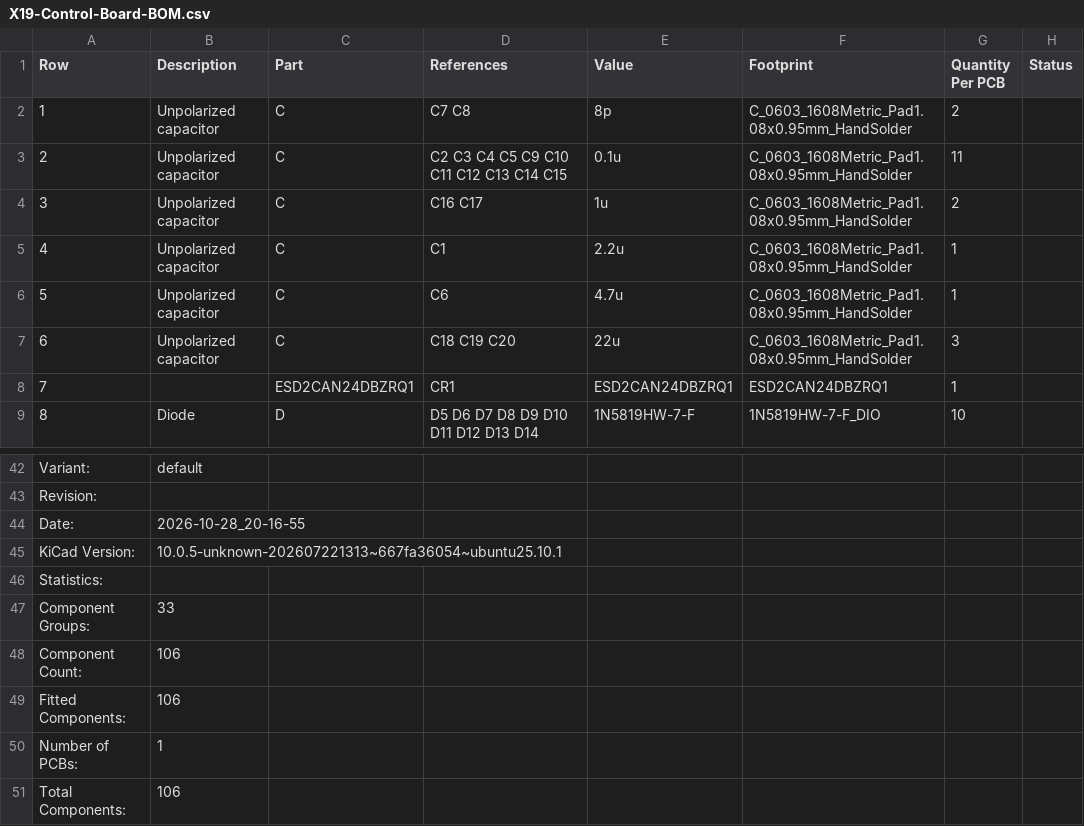
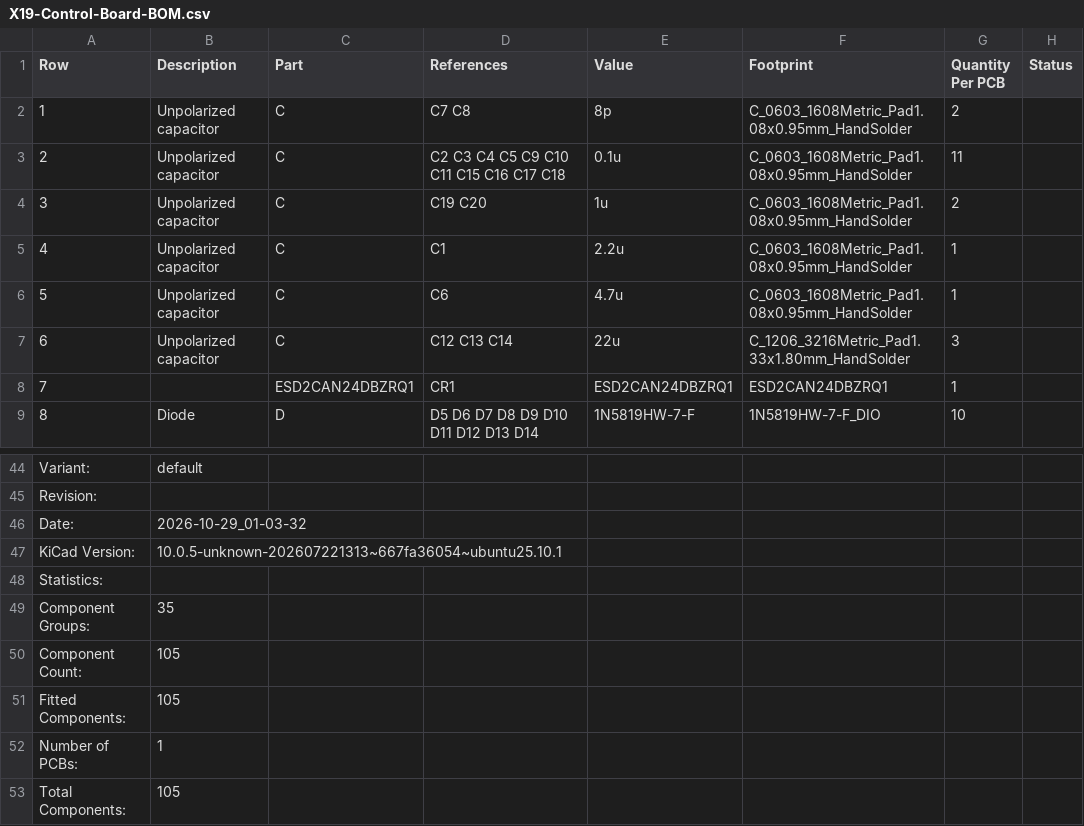
Before and after one commit to purduerov/X19-Control-Board, a CSV file: X19-Control-Board-BOM.csv, drawn as a sheet; only a part is shown, gaps mark what is left out; addresses are those after the commit; the diff covers the shown part only; the diff names each change by its address in the sheet, - before the commit and + after, or states it on an @@ line.

```diff
--- a/X19-Control-Board-BOM.csv
+++ b/X19-Control-Board-BOM.csv
-D3 (References): C2 C3 C4 C5 C9 C10 C11 C12 C13 C14 C15
+D3 (References): C2 C3 C4 C5 C9 C10 C11 C15 C16 C17 C18
-D4 (References): C16 C17
+D4 (References): C19 C20
-D7 (References): C18 C19 C20
+D7 (References): C12 C13 C14
-F7 (Footprint): C_0603_1608Metric_Pad1.08x0.95mm_HandSolder
+F7 (Footprint): C_1206_3216Metric_Pad1.33x1.80mm_HandSolder
-B46 (Description): 2026-10-28_20-16-55
+B46 (Description): 2026-10-29_01-03-32
-B49 (Description): 33
+B49 (Description): 35
-B50:B51 (Description): 106
+B50:B51 (Description): 105
-B53 (Description): 106
+B53 (Description): 105
```
Also changed, not shown: 3 added rows, 1 removed row, 15 edited cells and row numbers in column A elsewhere in this file, 4 other files.
